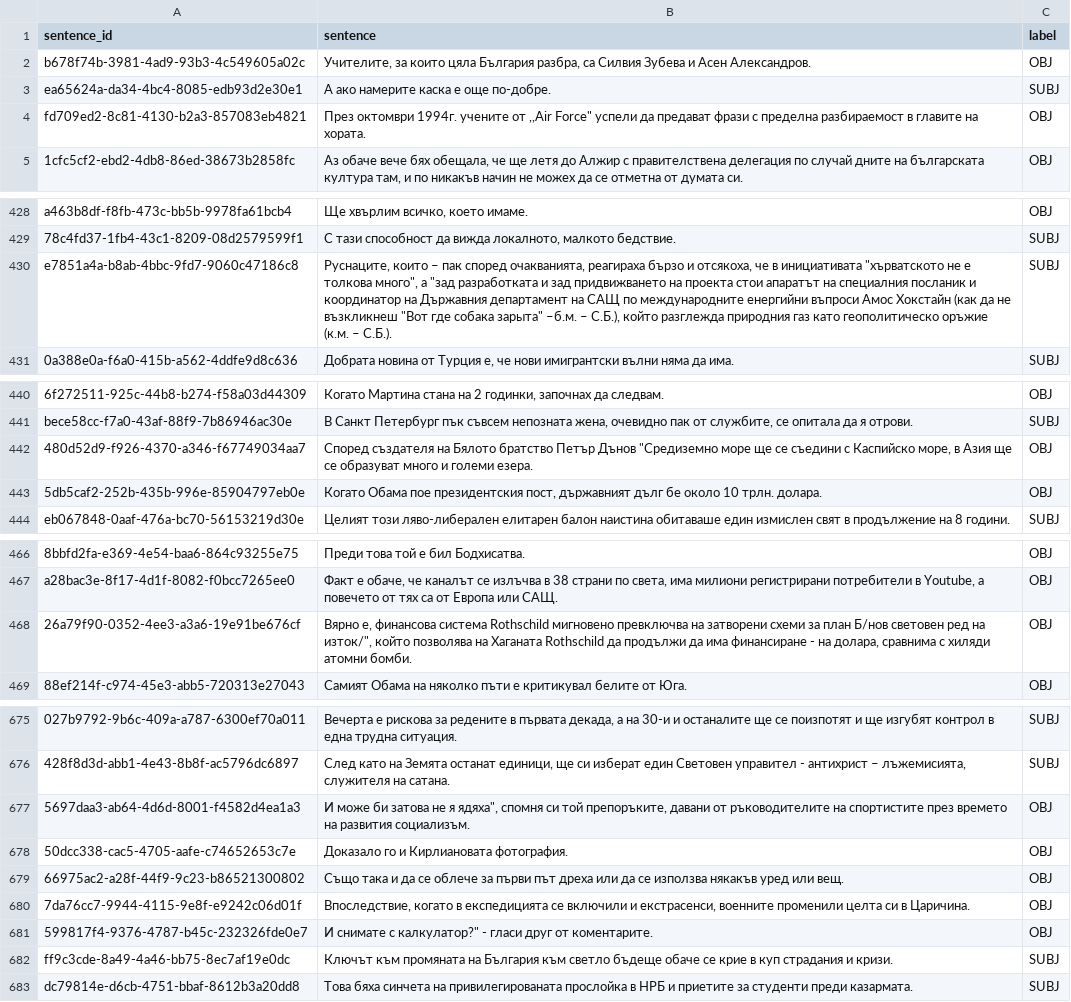
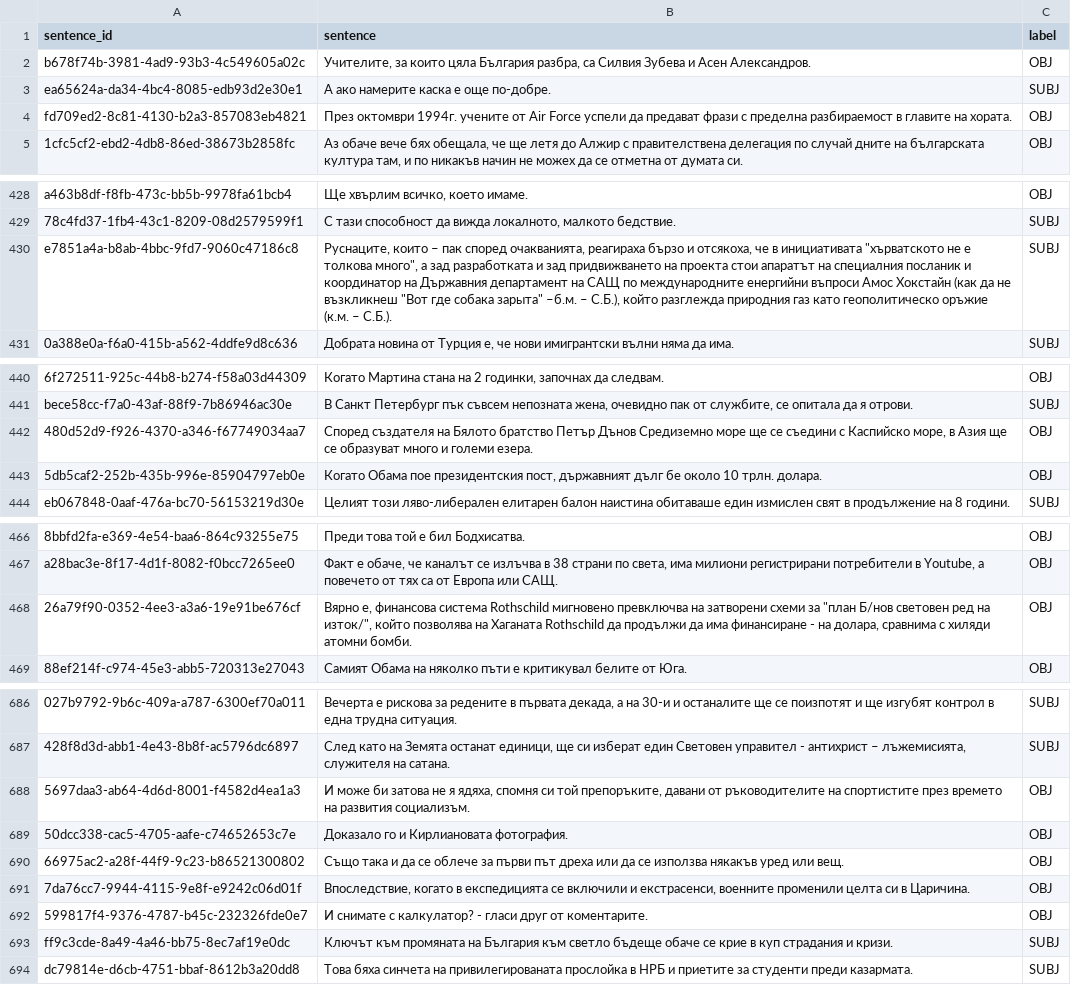
Before and after one commit to JakubMroz4/subjectivity-detection, a TSV file: data/subtask-2-bulgarian/train_bg.tsv, drawn as a sheet; only a part is shown, gaps mark what is left out; addresses are those after the commit; the diff covers the shown part only; the diff names each change by its address in the sheet, - before the commit and + after, or states it on an @@ line.

```diff
--- a/data/subtask-2-bulgarian/train_bg.tsv
+++ b/data/subtask-2-bulgarian/train_bg.tsv
-B4 (sentence): …учените от ,,Air Force" успели да…
+B4 (sentence): …учените от Air Force успели да…
-B430 (sentence): …много", а "зад разработката и…
+B430 (sentence): …много", а зад разработката и…
-B442 (sentence): …Петър Дънов "Средиземно море ще…
+B442 (sentence): …Петър Дънов Средиземно море ще…
-B468 (sentence): …схеми за план Б/нов световен…
+B468 (sentence): …схеми за "план Б/нов световен…
-B688 (sentence): …не я ядяха", спомня си…
+B688 (sentence): …не я ядяха, спомня си…
-B692 (sentence): …снимате с калкулатор?" - гласи…
+B692 (sentence): …снимате с калкулатор? - гласи…
```
Also changed, not shown: 20 added rows and 4 edited cells elsewhere in this file, data/subtask-2-bulgarian/dev_bg.tsv, data/subtask-2-bulgarian/dev_test_bg.tsv, 33 other files.
